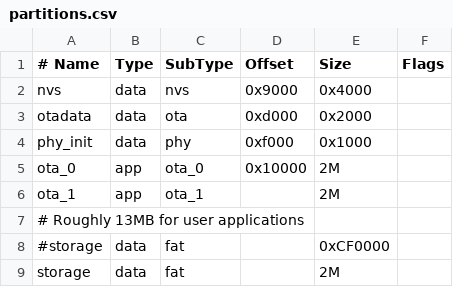
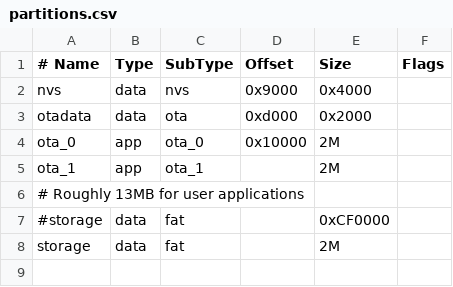
Before and after one commit to sgielen/why2025-clife, a CSV file: partitions.csv, drawn as a sheet.

Commit message:
build(partitions): Remove PHY partition.
Only used for the wifi stack, and if explicitly configured to store
state in a partition instead of static data.

```diff
--- a/partitions.csv
+++ b/partitions.csv
@@ -3,3 +3,2 @@ nvs,      data, nvs,     0x9000,  0x4000,
 otadata,  data, ota,     0xd000,  0x2000,
-phy_init, data, phy,     0xf000,  0x1000,
 ota_0,    app,  ota_0,   0x10000, 2M,
```
